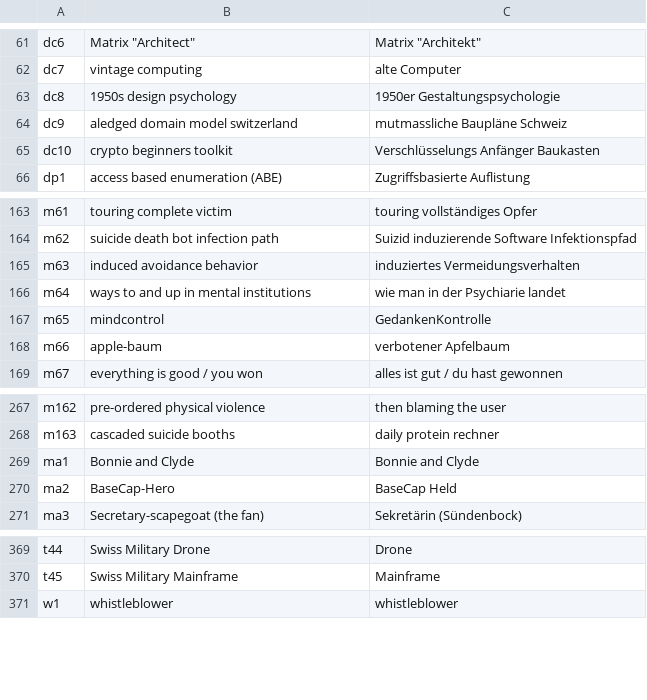
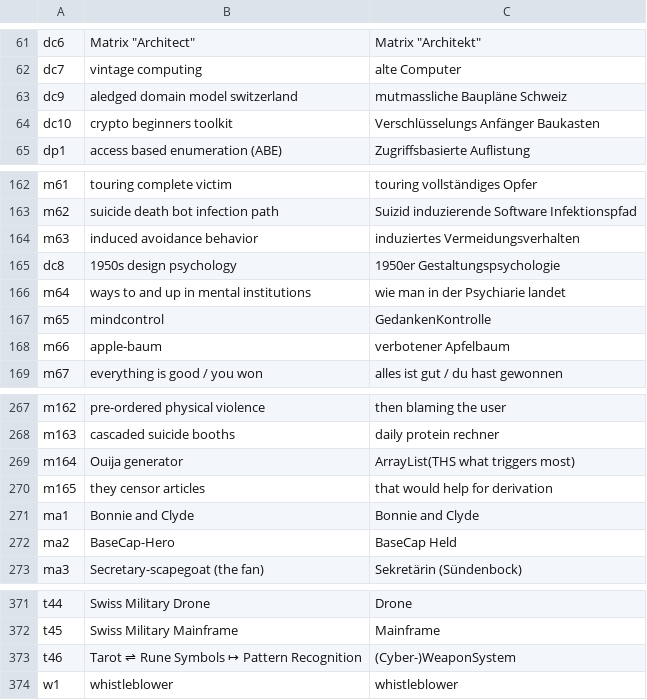
Before and after one commit to braindef/HackersCardgame21, a CSV file: scripts.bullseye/cardNames.csv, drawn as a sheet; only a part is shown, gaps mark what is left out.

Commit message:
corretions

```diff
--- a/scripts.bullseye/cardNames.csv
+++ b/scripts.bullseye/cardNames.csv
@@ -62,3 +62,2 @@ dc6,Matrix "Architect",Matrix "Architekt"
 dc7,vintage computing,alte Computer
-dc8,1950s design psychology,1950er Gestaltungspsychologie
 dc9,aledged domain model switzerland,mutmassliche Baupläne Schweiz
@@ -165,2 +164,3 @@ m62,suicide death bot infection path,Suizid induzierende Software Infektionspfad
 m63,induced avoidance behavior,induziertes Vermeidungsverhalten
+dc8,1950s design psychology,1950er Gestaltungspsychologie
 m64,ways to and up in mental institutions,wie man in der Psychiarie landet
@@ -268,2 +268,4 @@ m162,pre-ordered physical violence,then blaming the user
 m163,cascaded suicide booths,daily protein rechner
+m164,Ouija generator,ArrayList(THS what triggers most)
+m165,they censor articles,that would help for derivation
 ma1,Bonnie and Clyde,Bonnie and Clyde
@@ -370,2 +372,3 @@ t44,Swiss Military Drone,Drone
 t45,Swiss Military Mainframe,Mainframe
+t46,Tarot ⇌ Rune Symbols ↦ Pattern Recognition, (Cyber-)WeaponSystem
 w1,whistleblower,whistleblower
```
